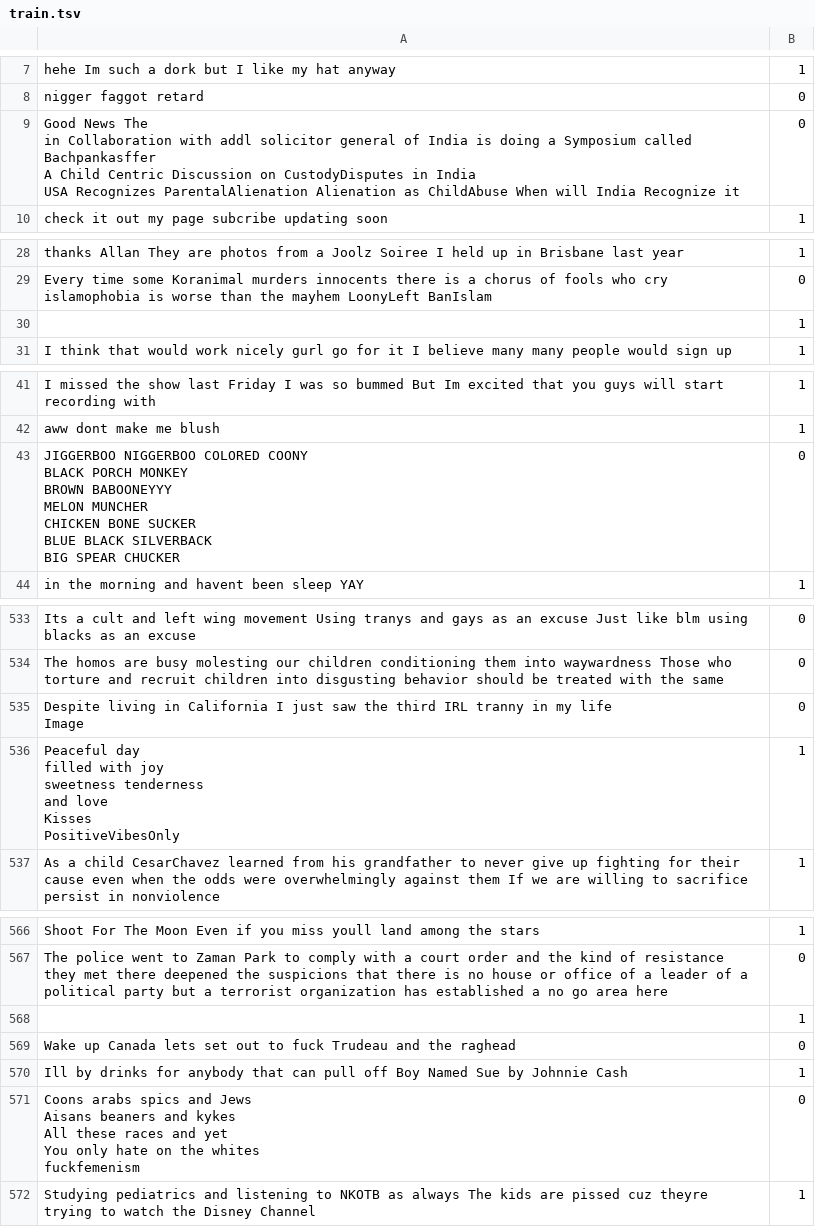
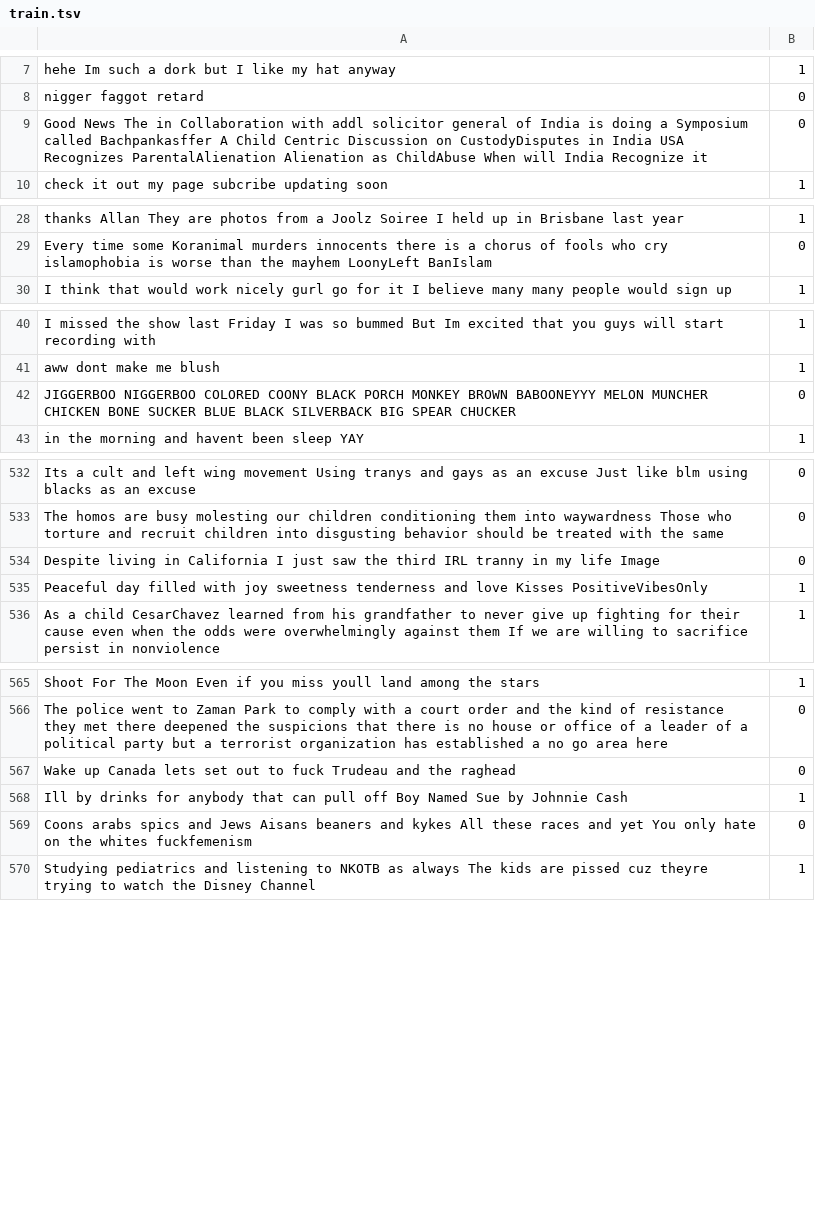
Before and after one commit to Isha28/NLP_Final, a TSV file: data/new_tweets/train.tsv, drawn as a sheet; only a part is shown, gaps mark what is left out; removed rows and columns are numbered as before the commit, all else as after; ↵ is a line break in a cell; the diff covers the shown part only; the diff names each change by its address in the sheet, - before the commit and + after, or states it on an @@ line.

```diff
--- a/data/new_tweets/train.tsv
+++ b/data/new_tweets/train.tsv
-A9: …Recognize it
+A9: …Recognize it
-row 30:  | 1
-A42: …SPEAR CHUCKER
+A42: …SPEAR CHUCKER
-A534: …life ↵ Image
+A534: …life Image
-A535: …Kisses ↵ PositiveVibesOnly
+A535: …Kisses PositiveVibesOnly
-row 568:  | 1
-A569: …whites ↵ fuckfemenism
+A569: …whites fuckfemenism
```
Also changed, not shown: 21 edited cells elsewhere in this file.
